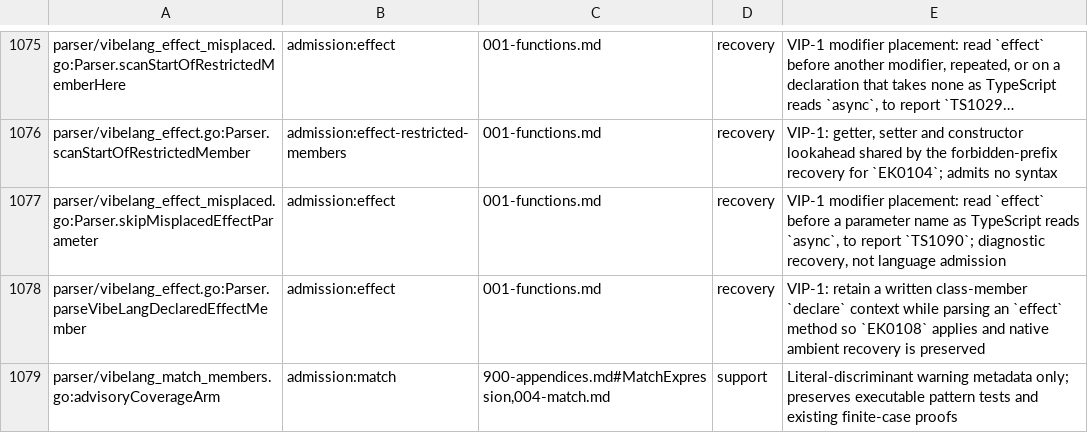
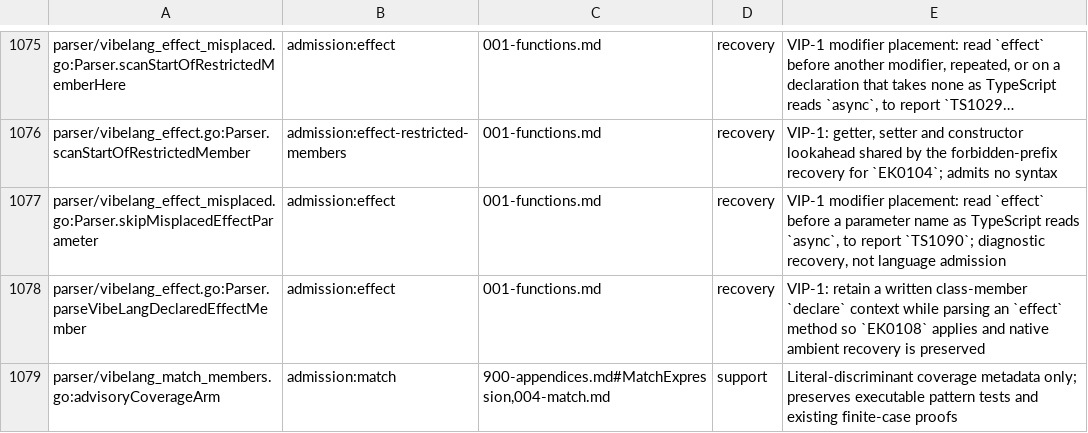
Before and after one commit to smithersai/vibelang, a TSV file: docs/design/registry/grammar-admission.tsv, drawn as a sheet; only a part is shown, gaps mark what is left out; long unchanged cells end in ….

Commit message:
fix(match): reject incomplete literal-discriminated unions
A `match` without `default` over a union discriminated by `kind`, `type`
or another literal-typed field compiled when it missed a case, and the
unmatched value threw a TypeError at run time. The previous change
reported this as warning EK0708. Under VIP-7's pre-alpha optimistic
approval (ruling 16) and a zero-file census, the check is now error
EK4701, the diagnostic the `_tag` convention already reports:

  error EK4701: This match does not handle every case of Shape:
  { readonly kind: "square"; readonly side: number; } is left.

- Chapter 4 (Exhaustiveness) records the change as a dated "Claude's
  decisions" amendment that cites the census and remains revisable;
  VIP-7 carries the same item. The subject rule no longer limits
  discriminants to `_tag`.
- EK0708 is retired: it leaves the registry, Appendix B lists it as
  never reassigned, and `vibe.severities` rejects both it and EK4701
  with EK3006, as for any code without a configurable tier.
- The check still does not feed the finite-domain proof used by result
  inference, narrowing or lowering, so runtime matching is unchanged: a
  permitted emit still throws TypeError for an unmatched value.
- Census: 0 affected files in 13,219 `.vibe` and 56 `.vibex` files
  across the five example repositories and the documentation site
  (1,909 candidate files; 114 project groups, each with a positive
  control that emitted exactly one diagnostic).

TypeScript twin: `tsc --strict` on the `switch (s.kind)` twin with an
explicit `number` return type reports TS2366 "Function lacks ending
return statement and return type does not include 'undefined'."

Tests: the `match-literal-discriminant-missing` case expects EK4701;
`match-literal-discriminant-complete` covers complete, default, nested
and mixed `_tag`/`kind` matches, the failing compilation, noEmitOnError
suppression, the unchanged TypeError under a permitted emit and the
stock TypeScript twin. The exhaustiveness unit table covers missing,
complete, nested, mixed, non-literal (unchecked), guard, `or`, optional
and 300-member unions. FuzzLiteralDiscriminantWarning,
FuzzMatchOpenSubject, FuzzComputedKeyMatchCoverage and the data-spec
oracles quote the amended chapter and expect EK4701 for literal-field
gaps; the retired-code test proves the warning tier cannot return.

```diff
--- a/docs/design/registry/grammar-admission.tsv
+++ b/docs/design/registry/grammar-admission.tsv
@@ -1078,2 +1078,2 @@ parser/vibelang_effect_misplaced.go:Parser.skipMisplacedEffectParameter	admissio
 parser/vibelang_effect.go:Parser.parseVibeLangDeclaredEffectMember	admission:effect	001-functions.md	recovery	VIP-1: retain a written class-member `declare` context while parsing an `effect` method so `EK0108` applies and native ambient recovery is preserved
-parser/vibelang_match_members.go:advisoryCoverageArm	admission:match	900-appendices.md#MatchExpression,004-match.md	support	Literal-discriminant warning metadata only; preserves executable pattern tests and existing finite-case proofs
+parser/vibelang_match_members.go:advisoryCoverageArm	admission:match	900-appendices.md#MatchExpression,004-match.md	support	Literal-discriminant coverage metadata only; preserves executable pattern tests and existing finite-case proofs
```
Also changed, not shown: 35 other files.
